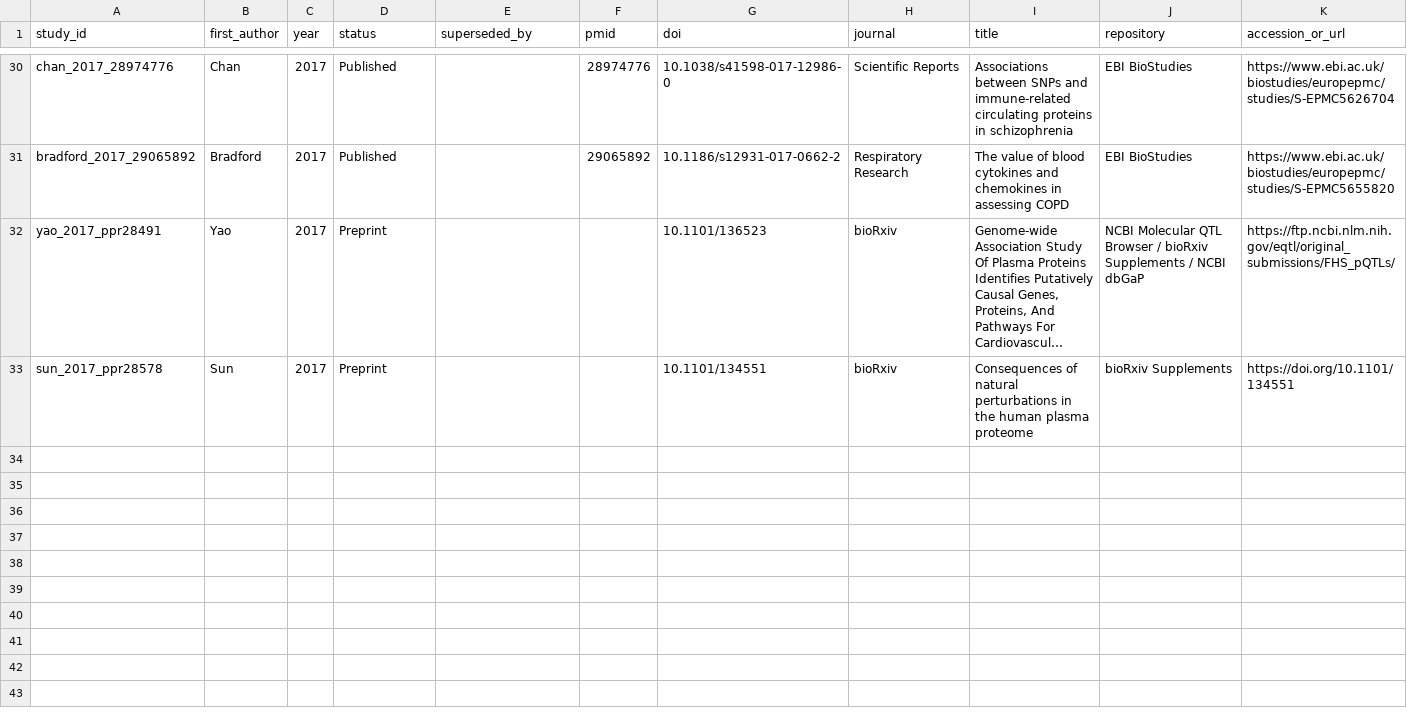
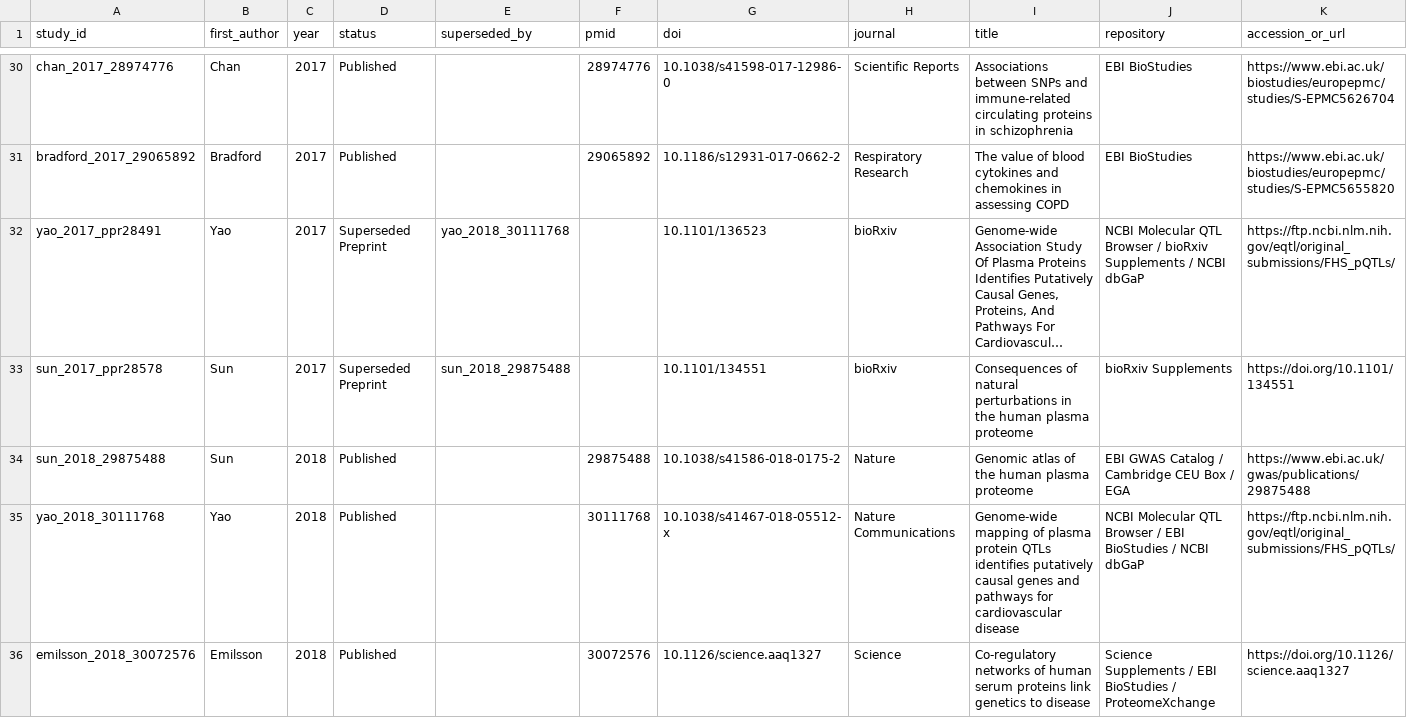
Before and after one commit to mattlee821/proteomic-gwas-catalogue, a TSV file: catalogue/studies.tsv, drawn as a sheet; only a part is shown, gaps mark what is left out; long unchanged cells end in …; rows hold the shown columns only; the diff covers the shown part only; the diff names each change by its address in the sheet, - before the commit and + after, or states it on an @@ line.

```diff
--- a/catalogue/studies.tsv
+++ b/catalogue/studies.tsv
-D32:D33 (status): Preprint
+D32:D33 (status): Superseded Preprint
-E32 (superseded_by): (empty)
+E32 (superseded_by): yao_2018_30111768
-E33 (superseded_by): (empty)
+E33 (superseded_by): sun_2018_29875488
+row 34: sun_2018_29875488 | Sun | 2018 | Published |  | 29875488 | 10.1038/s41586-018-0175-2 | Nature | Genomic atlas of the human plasma proteome | EBI GWAS Catalog / Cambridge CEU Box / EGA | https://www.ebi.ac.uk/gwas/publications/29875488
+row 35: yao_2018_30111768 | Yao | 2018 | Published |  | 30111768 | 10.1038/s41467-018-05512-x | Nature Communications | Genome-wide mapping of plasma protein QTLs identifies putatively causal genes and pathways for cardiovascular disease | NCBI Molecular QTL Browser / EBI BioStudies / NCBI dbGaP | https://ftp.ncbi.nlm.nih.gov/eqtl/original_submissions/FHS_pQTLs/
+row 36: emilsson_2018_30072576 | Emilsson | 2018 | Published |  | 30072576 | 10.1126/science.aaq1327 | Science | Co-regulatory networks of human serum proteins link genetics to disease | Science Supplements / EBI BioStudies / ProteomeXchange | https://doi.org/10.1126/science.aaq1327
```
Also changed, not shown: 4 added rows elsewhere in this file, catalogue/cohort_membership.tsv, catalogue/excluded_records.tsv, 5 other files.
